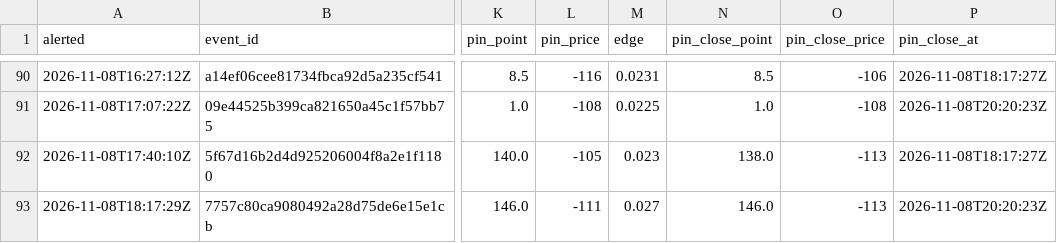
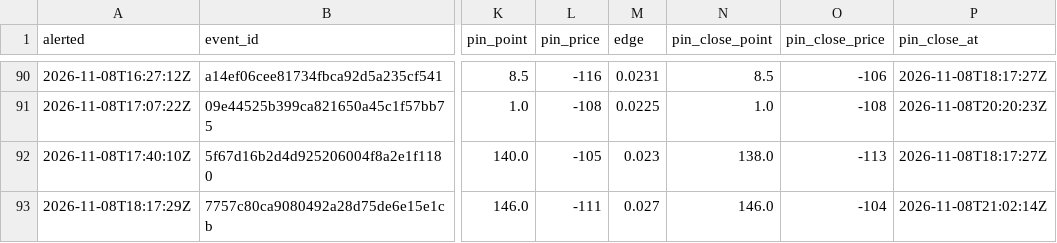
Before and after one commit to psturo77/cbb-data, a CSV file: steam/log.csv, drawn as a sheet; only a part is shown, gaps mark what is left out; the diff names each change by its address in the sheet, - before the commit and + after, or states it on an @@ line.

```diff
--- a/steam/log.csv
+++ b/steam/log.csv
-O93 (pin_close_price): -113
+O93 (pin_close_price): -104
-P93 (pin_close_at): 2026-11-08T20:20:23Z
+P93 (pin_close_at): 2026-11-08T21:02:14Z
```
